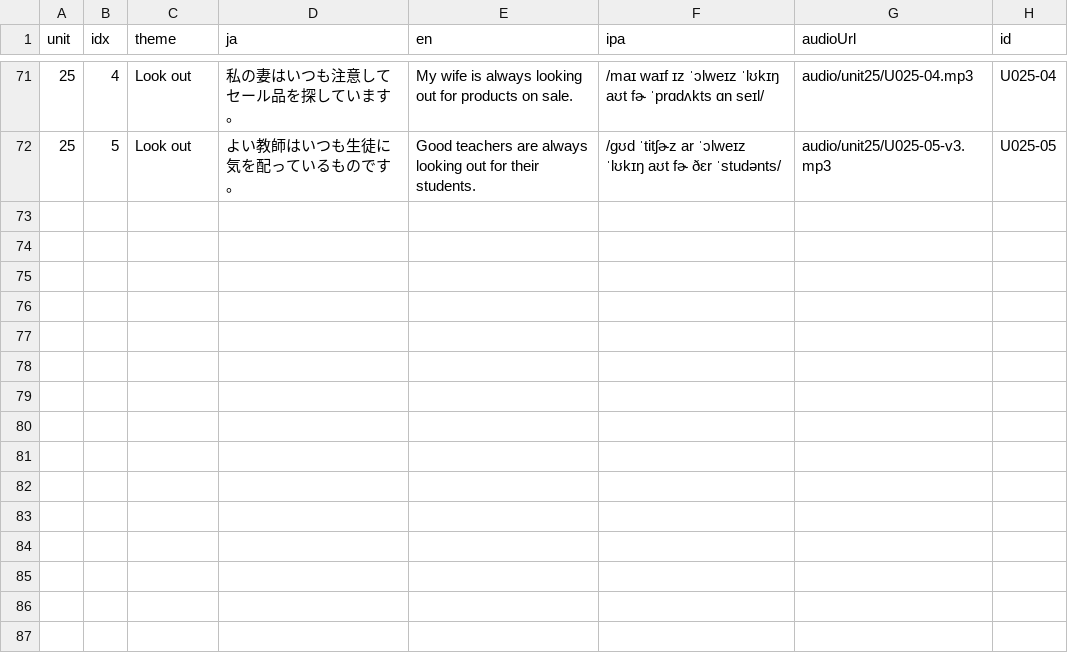
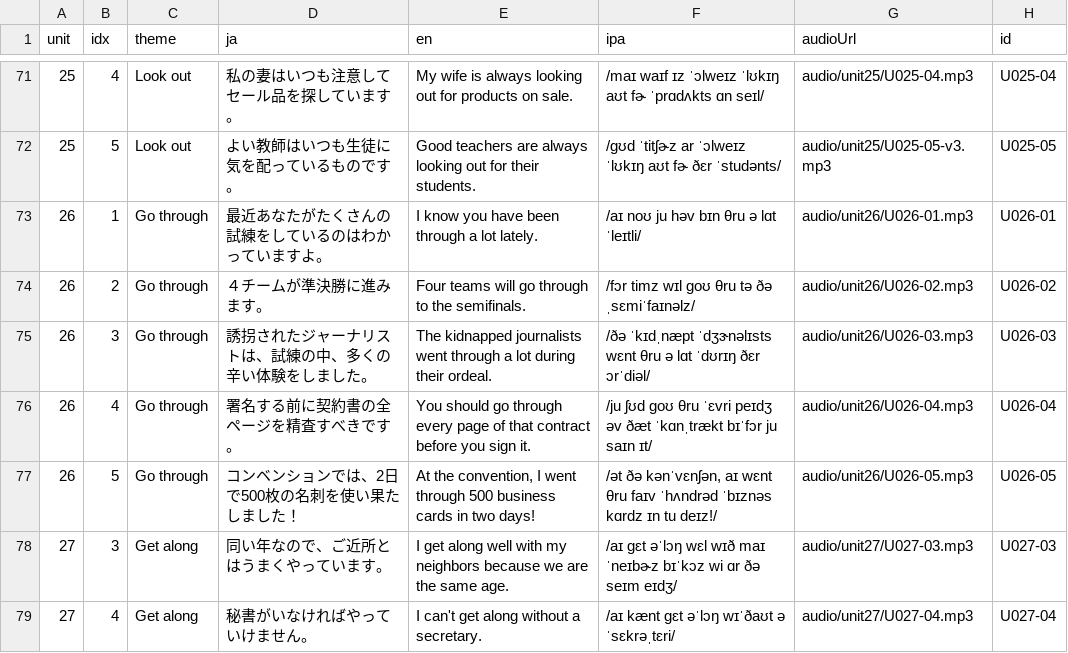
Before and after one commit to ei-mari/atsushi_sc_v2, a CSV file: cards.csv, drawn as a sheet; only a part is shown, gaps mark what is left out; the diff names each change by its address in the sheet, - before the commit and + after, or states it on an @@ line.

Commit message:
Add units 26 and 27 cards

```diff
--- a/cards.csv
+++ b/cards.csv
+row 73: 26 | 1 | Go through | 最近あなたがたくさんの試練をしているのはわかっていますよ。 | I know you have been through a lot lately. | /aɪ noʊ ju həv bɪn θru ə lɑt ˈleɪtli/ | audio/unit26/U026-01.mp3 | U026-01
+row 74: 26 | 2 | Go through | ４チームが準決勝に進みます。 | Four teams will go through to the semifinals. | /fɔr timz wɪl ɡoʊ θru tə ðə ˌsɛmiˈfaɪnəlz/ | audio/unit26/U026-02.mp3 | U026-02
+row 75: 26 | 3 | Go through | 誘拐されたジャーナリストは、試練の中、多くの辛い体験をしました。 | The kidnapped journalists went through a lot during their ordeal. | /ðə ˈkɪdˌnæpt ˈdʒɝnəlɪsts wɛnt θru ə lɑt ˈdʊrɪŋ ðɛr ɔrˈdiəl/ | audio/unit26/U026-03.mp3 | U026-03
+row 76: 26 | 4 | Go through | 署名する前に契約書の全ページを精査すべきです。 | You should go through every page of that contract before you sign it. | /ju ʃʊd ɡoʊ θru ˈɛvri peɪdʒ əv ðæt ˈkɑnˌtrækt bɪˈfɔr ju saɪn ɪt/ | audio/unit26/U026-04.mp3 | U026-04
+row 77: 26 | 5 | Go through | コンベンションでは、2日で500枚の名刺を使い果たしました！ | At the convention, I went through 500 business cards in two days! | /ət ðə kənˈvɛnʃən, aɪ wɛnt θru faɪv ˈhʌndrəd ˈbɪznəs kɑrdz ɪn tu deɪz!/ | audio/unit26/U026-05.mp3 | U026-05
+row 78: 27 | 3 | Get along | 同い年なので、ご近所とはうまくやっています。 | I get along well with my neighbors because we are the same age. | /aɪ ɡɛt əˈlɔŋ wɛl wɪð maɪ ˈneɪbɚz bɪˈkɔz wi ɑr ðə seɪm eɪdʒ/ | audio/unit27/U027-03.mp3 | U027-03
+row 79: 27 | 4 | Get along | 秘書がいなければやっていけません。 | I can't get along without a secretary. | /aɪ kænt ɡɛt əˈlɔŋ wɪˈðaʊt ə ˈsɛkrəˌtɛri/ | audio/unit27/U027-04.mp3 | U027-04
```
Also changed, not shown: v3/cards.csv, 22 other files.
